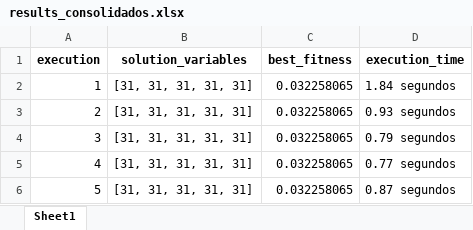
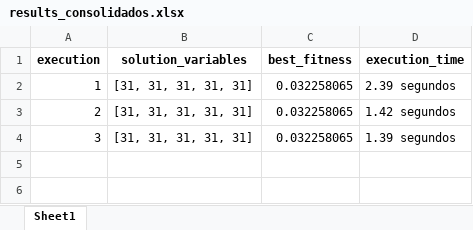
Before and after one commit to PedroVic12/Repopulation-With-Elite-Set, an Excel workbook: src/output/results_consolidados.xlsx, sheet Sheet1, drawn as a sheet; values as stored, in another font and other column widths than the file's, no borders; the diff names each change by its address in the sheet, - before the commit and + after, or states it on an @@ line.

```diff
--- a/src/output/results_consolidados.xlsx (sheet Sheet1)
+++ b/src/output/results_consolidados.xlsx (sheet Sheet1)
-D2 (execution_time): 1.84 segundos
+D2 (execution_time): 2.39 segundos
-D3 (execution_time): 0.93 segundos
+D3 (execution_time): 1.42 segundos
-D4 (execution_time): 0.79 segundos
+D4 (execution_time): 1.39 segundos
-row 5: 4 | [31, 31, 31, 31, 31] | 0.032258065 | 0.77 segundos
-row 6: 5 | [31, 31, 31, 31, 31] | 0.032258065 | 0.87 segundos
```
Also changed, not shown: src/output/pop_final.xlsx, 20 other files.
